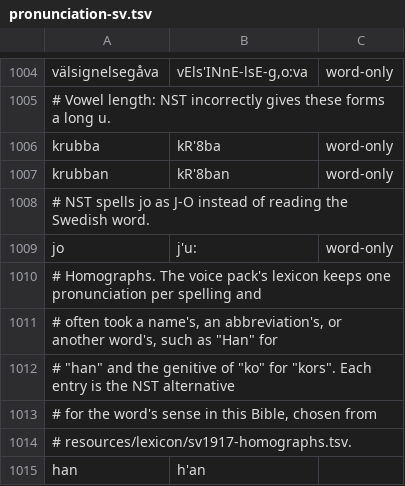
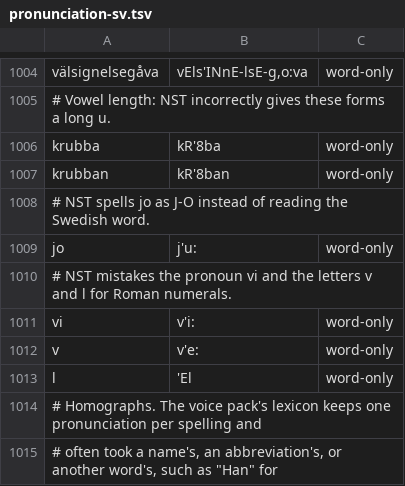
Before and after one commit to jsjoberg/perikop, a TSV file: resources/corpus/pronunciation-sv.tsv, drawn as a sheet; only a part is shown, gaps mark what is left out; the shorter side is filled out with more unchanged rows; the diff names each change by its address in the sheet, - before the commit and + after, or states it on an @@ line.

Commit message:
Use corpus corrections instead of the upstream custom dictionary

```diff
--- a/resources/corpus/pronunciation-sv.tsv
+++ b/resources/corpus/pronunciation-sv.tsv
+row 1010: # NST mistakes the pronoun vi and the letters v and l for Roman numerals.
+row 1011: vi | v'i: | word-only
+row 1012: v | v'e: | word-only
+row 1013: l | 'El | word-only
```
Also changed, not shown: resources/lexicon/sv1917-homographs.tsv, 9 other files.
